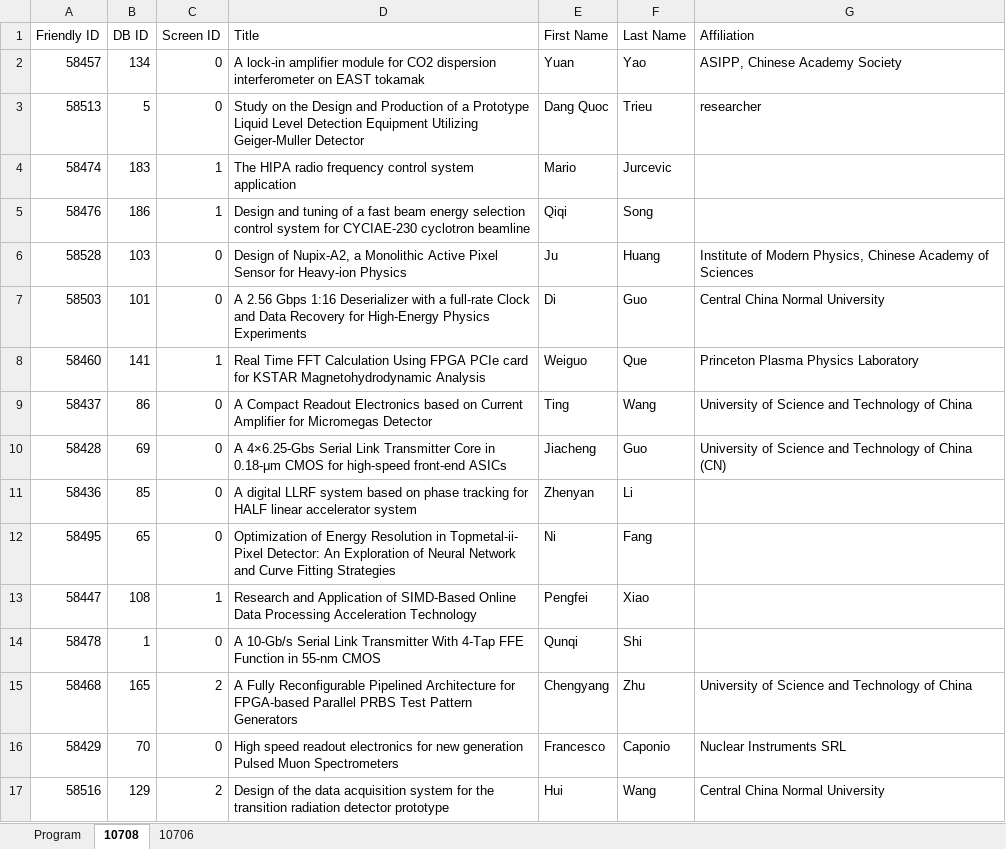
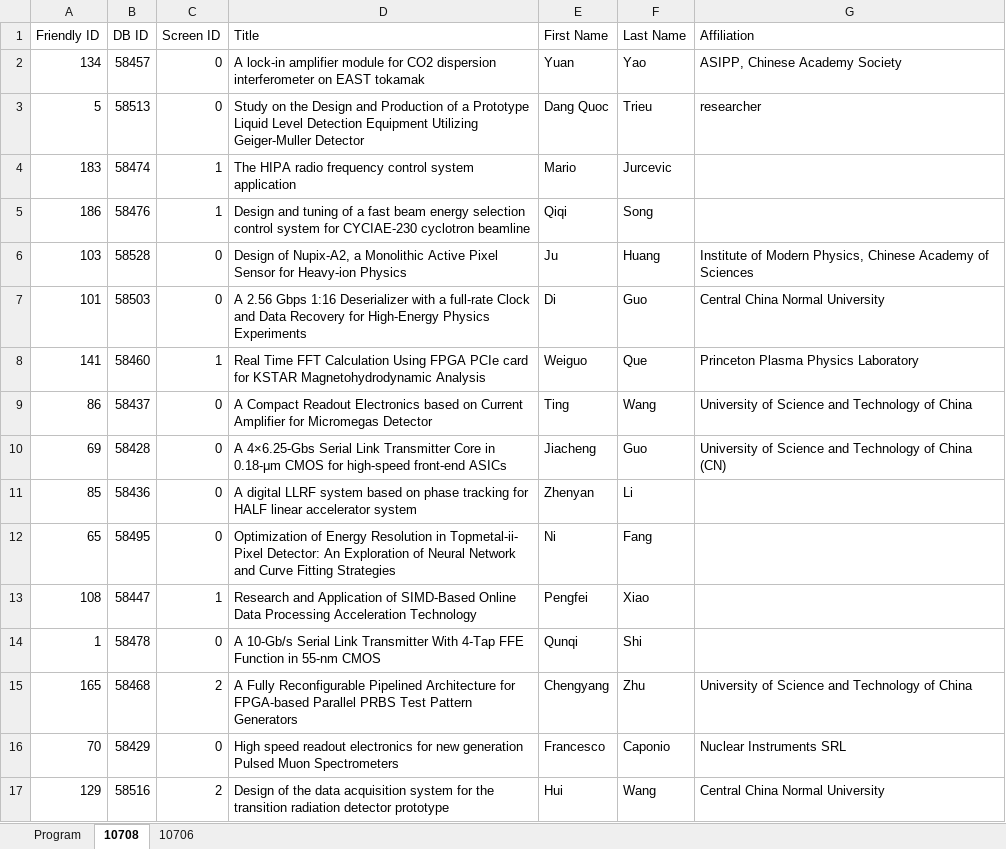
Before and after one commit to pisa-conf/rt2024, an Excel workbook: program.xlsx, sheet 10708, drawn as a sheet; only a part is shown; values as stored, in another font and other column widths than the file's, no borders; the diff covers the shown part only; the diff names each change by its address in the sheet, - before the commit and + after, or states it on an @@ line.

Commit message:
exchanged columns

```diff
--- a/program.xlsx (sheet 10708)
+++ b/program.xlsx (sheet 10708)
-A2 (Friendly ID): 58457
+A2 (Friendly ID): 134
-B2 (DB ID): 134
+B2 (DB ID): 58457
-A3 (Friendly ID): 58513
+A3 (Friendly ID): 5
-B3 (DB ID): 5
+B3 (DB ID): 58513
-A4 (Friendly ID): 58474
+A4 (Friendly ID): 183
-B4 (DB ID): 183
+B4 (DB ID): 58474
-A5 (Friendly ID): 58476
+A5 (Friendly ID): 186
-B5 (DB ID): 186
+B5 (DB ID): 58476
-A6 (Friendly ID): 58528
+A6 (Friendly ID): 103
-B6 (DB ID): 103
+B6 (DB ID): 58528
-A7 (Friendly ID): 58503
+A7 (Friendly ID): 101
-B7 (DB ID): 101
+B7 (DB ID): 58503
-A8 (Friendly ID): 58460
+A8 (Friendly ID): 141
-B8 (DB ID): 141
+B8 (DB ID): 58460
-A9 (Friendly ID): 58437
+A9 (Friendly ID): 86
-B9 (DB ID): 86
+B9 (DB ID): 58437
-A10 (Friendly ID): 58428
+A10 (Friendly ID): 69
-B10 (DB ID): 69
+B10 (DB ID): 58428
-A11 (Friendly ID): 58436
+A11 (Friendly ID): 85
-B11 (DB ID): 85
+B11 (DB ID): 58436
-A12 (Friendly ID): 58495
+A12 (Friendly ID): 65
-B12 (DB ID): 65
+B12 (DB ID): 58495
-A13 (Friendly ID): 58447
+A13 (Friendly ID): 108
-B13 (DB ID): 108
+B13 (DB ID): 58447
-A14 (Friendly ID): 58478
+A14 (Friendly ID): 1
-B14 (DB ID): 1
+B14 (DB ID): 58478
-A15 (Friendly ID): 58468
+A15 (Friendly ID): 165
-B15 (DB ID): 165
+B15 (DB ID): 58468
-A16 (Friendly ID): 58429
+A16 (Friendly ID): 70
-B16 (DB ID): 70
+B16 (DB ID): 58429
-A17 (Friendly ID): 58516
+A17 (Friendly ID): 129
-B17 (DB ID): 129
+B17 (DB ID): 58516
```
Also changed, not shown: 90 edited cells elsewhere in this sheet, sheet 10706.
